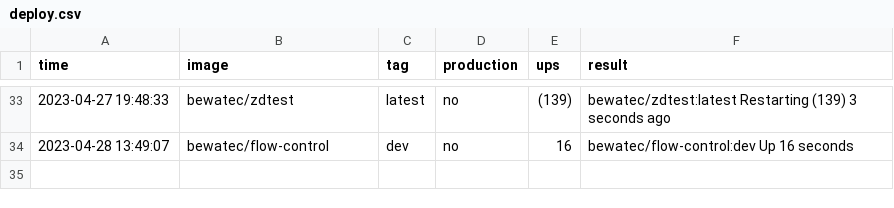
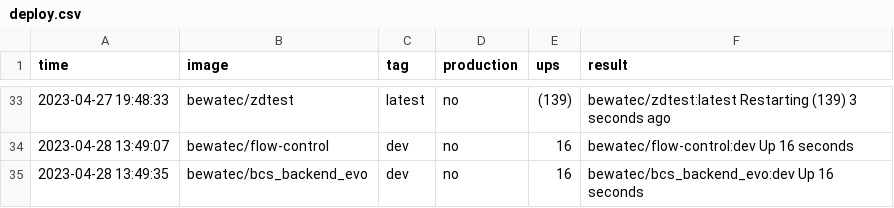
Before and after one commit to bwtps/robot-logger, a CSV file: deploy.csv, drawn as a sheet; only a part is shown, gaps mark what is left out; the diff names each change by its address in the sheet, - before the commit and + after, or states it on an @@ line.

Commit message:
chore: robot push log for bewatec/bcs_backend_evo ...

```diff
--- a/deploy.csv
+++ b/deploy.csv
+row 35: 2023-04-28 13:49:35 | bewatec/bcs_backend_evo | dev | no | 16 | bewatec/bcs_backend_evo:dev Up 16 seconds
```
